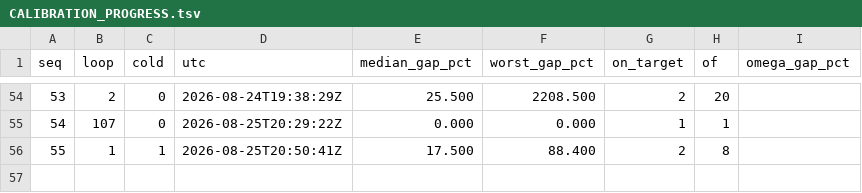
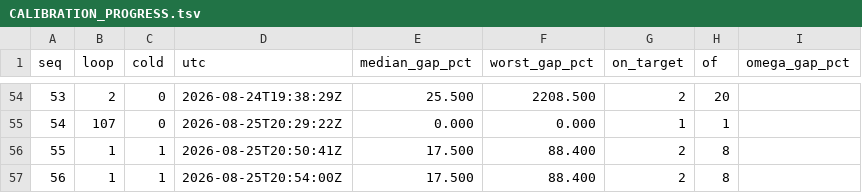
Before and after one commit to srotberg/housing_first_or_treatment_first_ask_the_kids_not_the_parents, a TSV file: code/CALIBRATION_PROGRESS.tsv, drawn as a sheet; only a part is shown, gaps mark what is left out.

```diff
--- a/code/CALIBRATION_PROGRESS.tsv
+++ b/code/CALIBRATION_PROGRESS.tsv
@@ -56 +56,2 @@ seq	loop	cold	utc	median_gap_pct	worst_gap_pct	on_target	of	omega_gap_pct
 55	1	1	2026-08-25T20:50:41Z	17.500	88.400	2	8	
+56	1	1	2026-08-25T20:54:00Z	17.500	88.400	2	8	
```
Also changed, not shown: 3 other files.
